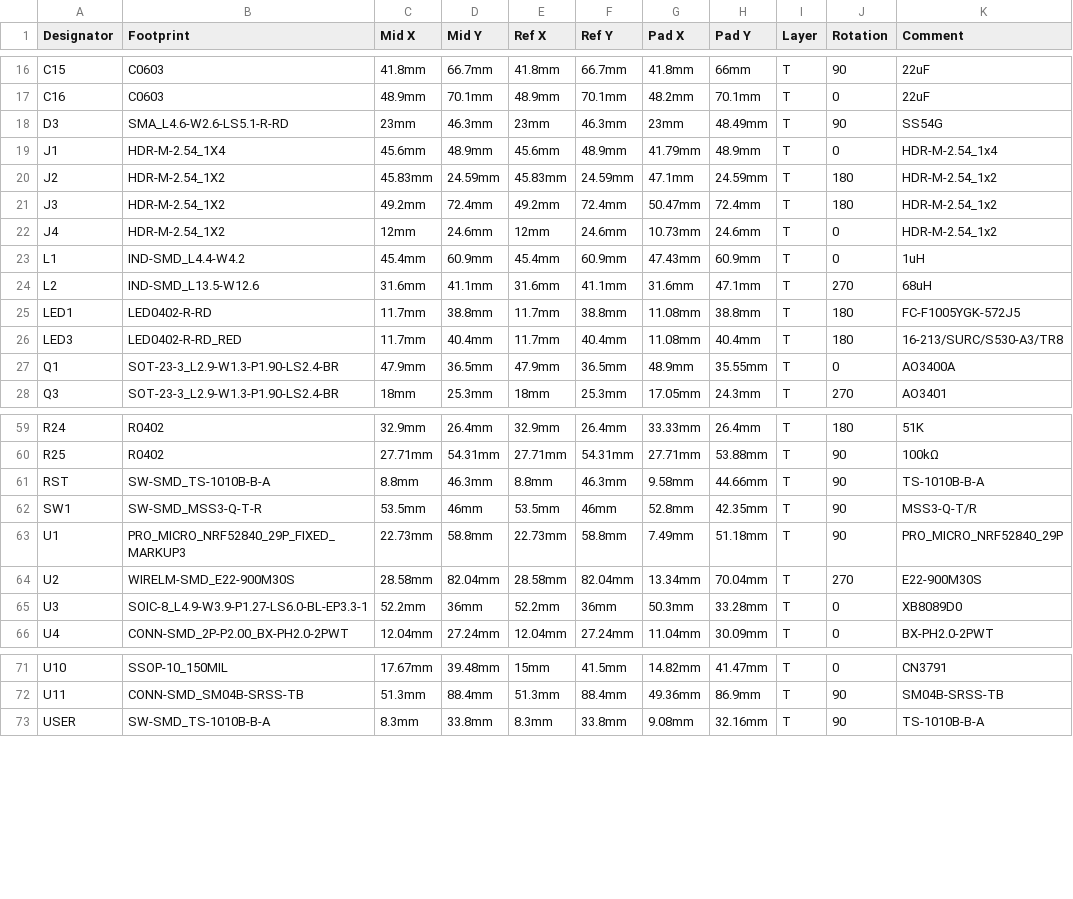
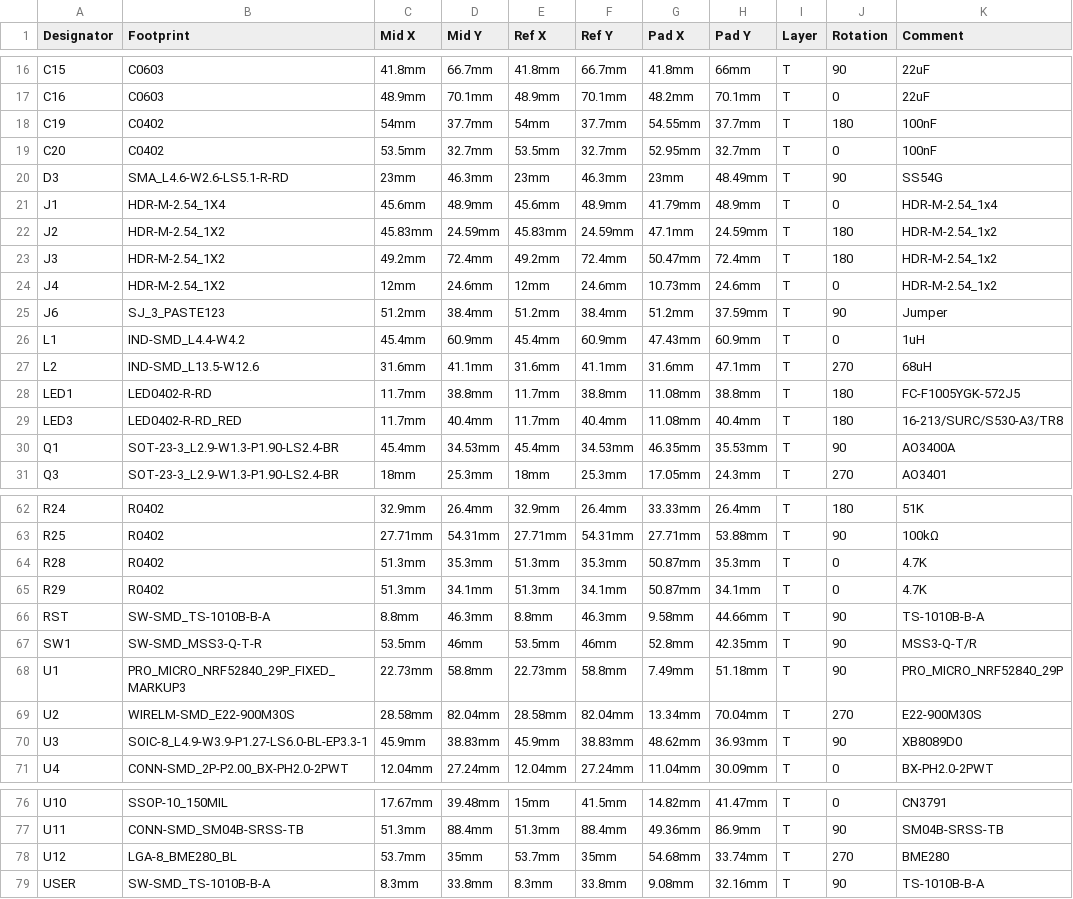
Before and after one commit to valzzu/meshtastic-pcbs, a CSV file: WashTastic/V0.3.5/PickAndPlace_PCB_1W-meshtastic-node-0.3.5.csv, drawn as a sheet; only a part is shown, gaps mark what is left out; addresses are those after the commit; the diff covers the shown part only; the diff names each change by its address in the sheet, - before the commit and + after, or states it on an @@ line.

Commit message:
Update PickAndPlace_PCB_1W-meshtastic-node-0.3.5.csv
wut?

```diff
--- a/WashTastic/V0.3.5/PickAndPlace_PCB_1W-meshtastic-node-0.3.5.csv
+++ b/WashTastic/V0.3.5/PickAndPlace_PCB_1W-meshtastic-node-0.3.5.csv
+row 18: C19 | C0402 | 54mm | 37.7mm | 54mm | 37.7mm | 54.55mm | 37.7mm | T | 180 | 100nF
+row 19: C20 | C0402 | 53.5mm | 32.7mm | 53.5mm | 32.7mm | 52.95mm | 32.7mm | T | 0 | 100nF
+row 25: J6 | SJ_3_PASTE123 | 51.2mm | 38.4mm | 51.2mm | 38.4mm | 51.2mm | 37.59mm | T | 90 | Jumper
-C30 (Mid X): 47.9mm
+C30 (Mid X): 45.4mm
-D30 (Mid Y): 36.5mm
+D30 (Mid Y): 34.53mm
-E30 (Ref X): 47.9mm
+E30 (Ref X): 45.4mm
-F30 (Ref Y): 36.5mm
+F30 (Ref Y): 34.53mm
-G30 (Pad X): 48.9mm
+G30 (Pad X): 46.35mm
-H30 (Pad Y): 35.55mm
+H30 (Pad Y): 35.53mm
-J30 (Rotation): 0
+J30 (Rotation): 90
+row 64: R28 | R0402 | 51.3mm | 35.3mm | 51.3mm | 35.3mm | 50.87mm | 35.3mm | T | 0 | 4.7K
+row 65: R29 | R0402 | 51.3mm | 34.1mm | 51.3mm | 34.1mm | 50.87mm | 34.1mm | T | 0 | 4.7K
-C70 (Mid X): 52.2mm
+C70 (Mid X): 45.9mm
-D70 (Mid Y): 36mm
+D70 (Mid Y): 38.83mm
-E70 (Ref X): 52.2mm
+E70 (Ref X): 45.9mm
-F70 (Ref Y): 36mm
+F70 (Ref Y): 38.83mm
-G70 (Pad X): 50.3mm
+G70 (Pad X): 48.62mm
-H70 (Pad Y): 33.28mm
+H70 (Pad Y): 36.93mm
-J70 (Rotation): 0
+J70 (Rotation): 90
+row 78: U12 | LGA-8_BME280_BL | 53.7mm | 35mm | 53.7mm | 35mm | 54.68mm | 33.74mm | T | 270 | BME280
```
Also changed, not shown: 14 edited cells elsewhere in this file.
